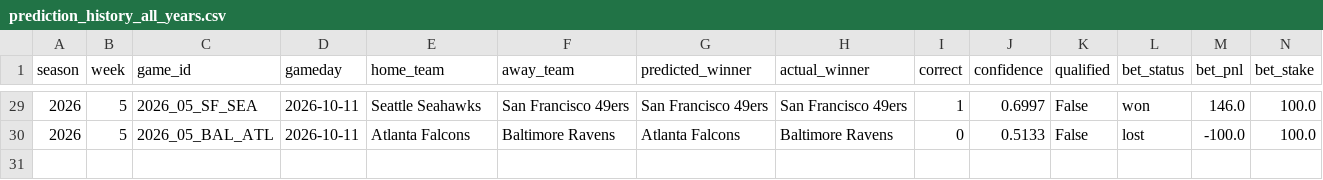
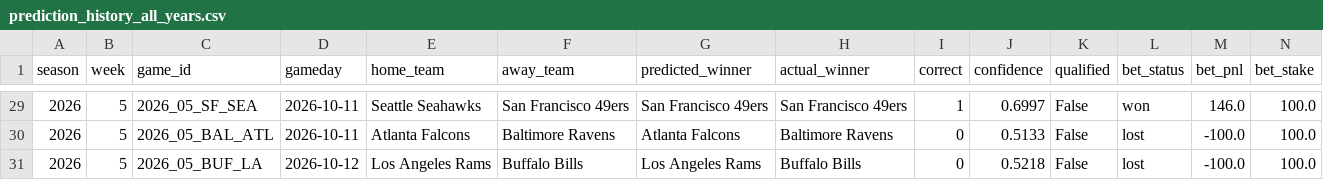
Before and after one commit to nholzmey/BoatBoat-Website, a CSV file: nfl/prediction_history_all_years.csv, drawn as a sheet; only a part is shown, gaps mark what is left out; the diff names each change by its address in the sheet, - before the commit and + after, or states it on an @@ line.

Commit message:
Update: NFL predictions

```diff
--- a/nfl/prediction_history_all_years.csv
+++ b/nfl/prediction_history_all_years.csv
+row 31: 2026 | 5 | 2026_05_BUF_LA | 2026-10-12 | Los Angeles Rams | Buffalo Bills | Los Angeles Rams | Buffalo Bills | 0 | 0.5218 | False | lost | -100.0 | 100.0
```
Also changed, not shown: nfl/betting_by_week_all_years.csv, nfl/prediction_history_comparison.csv, 34 other files.
